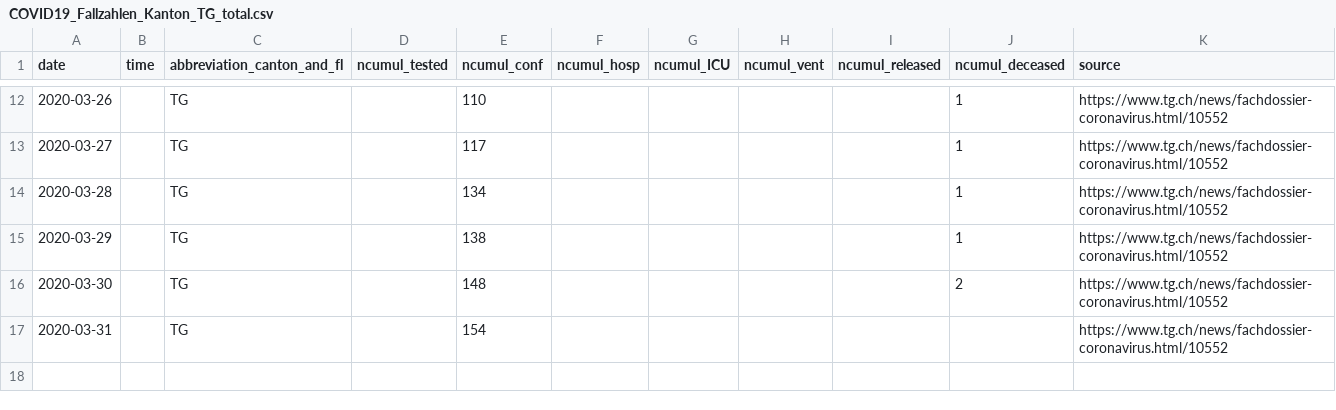
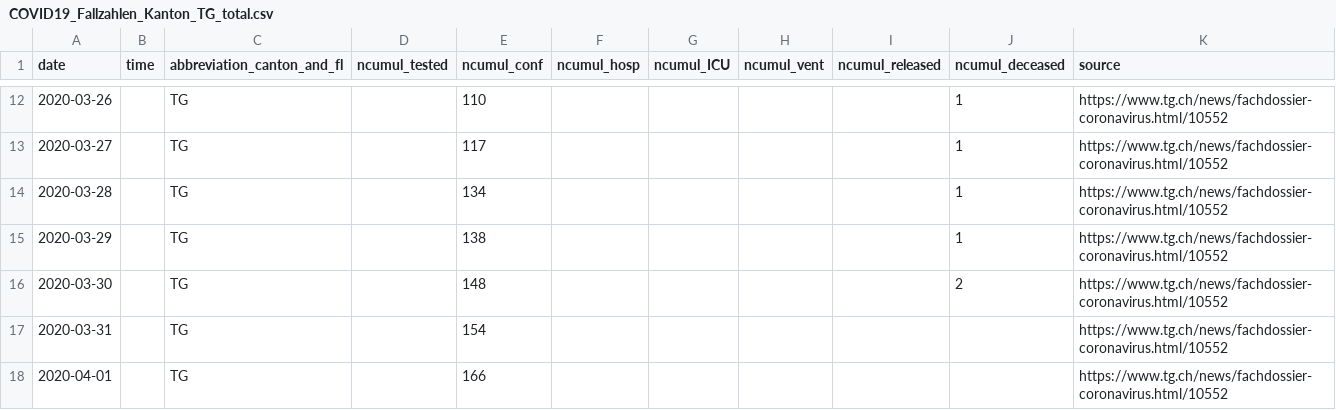
Before and after one commit to cclauss/covid_19, a CSV file: fallzahlen_kanton_total_csv/COVID19_Fallzahlen_Kanton_TG_total.csv, drawn as a sheet; only a part is shown, gaps mark what is left out; the diff names each change by its address in the sheet, - before the commit and + after, or states it on an @@ line.

```diff
--- a/fallzahlen_kanton_total_csv/COVID19_Fallzahlen_Kanton_TG_total.csv
+++ b/fallzahlen_kanton_total_csv/COVID19_Fallzahlen_Kanton_TG_total.csv
+row 18: 2020-04-01 |  | TG |  | 166 |  |  |  |  |  | https://www.tg.ch/news/fachdossier-coronavirus.html/10552
```
